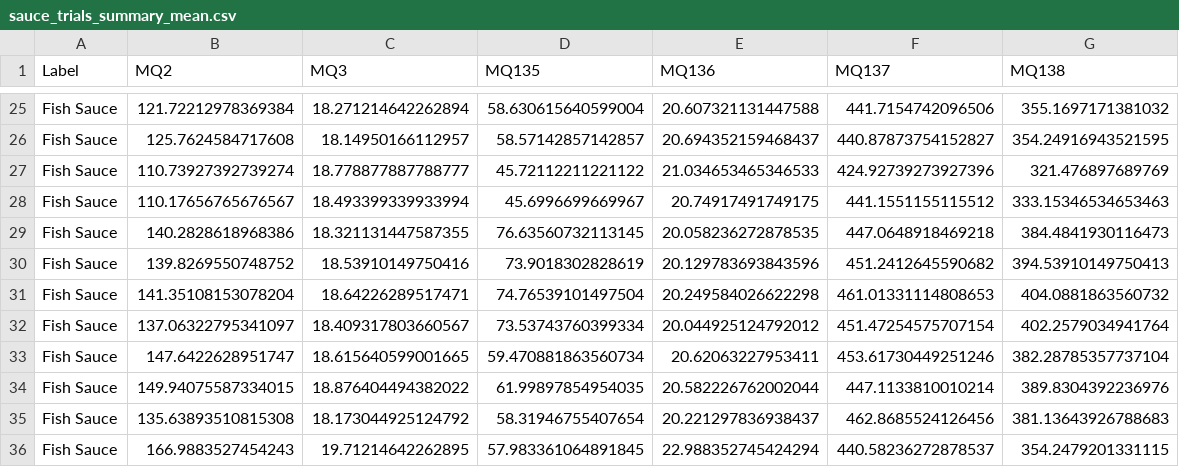
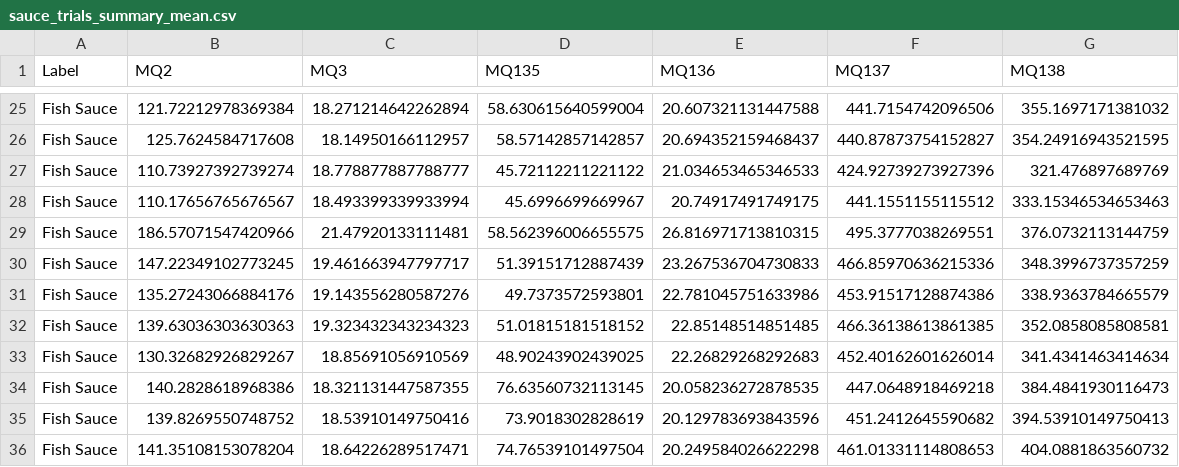
Before and after one commit to cbbendol23/enose-dark-sauce-classification, a CSV file: sauce_trials_summary_mean.csv, drawn as a sheet; only a part is shown, gaps mark what is left out; the shorter side is filled out with more unchanged rows.

```diff
--- a/sauce_trials_summary_mean.csv
+++ b/sauce_trials_summary_mean.csv
@@ -28,2 +28,7 @@ Fish Sauce,110.73927392739274,18.778877887788777,45.72112211221122,21.0346534653
 Fish Sauce,110.17656765676567,18.493399339933994,45.6996699669967,20.74917491749175,441.1551155115512,333.15346534653463
+Fish Sauce,186.57071547420966,21.47920133111481,58.562396006655575,26.816971713810315,495.3777038269551,376.0732113144759
+Fish Sauce,147.22349102773245,19.461663947797717,51.39151712887439,23.267536704730833,466.85970636215336,348.3996737357259
+Fish Sauce,135.27243066884176,19.143556280587276,49.7373572593801,22.781045751633986,453.91517128874386,338.9363784665579
+Fish Sauce,139.63036303630363,19.323432343234323,51.01815181518152,22.85148514851485,466.36138613861385,352.0858085808581
+Fish Sauce,130.32682926829267,18.85691056910569,48.90243902439025,22.26829268292683,452.40162601626014,341.4341463414634
 Fish Sauce,140.2828618968386,18.321131447587355,76.63560732113145,20.058236272878535,447.0648918469218,384.4841930116473
```
Also changed, not shown: sauce_trials_summary_advanced.csv, 2 other files.
